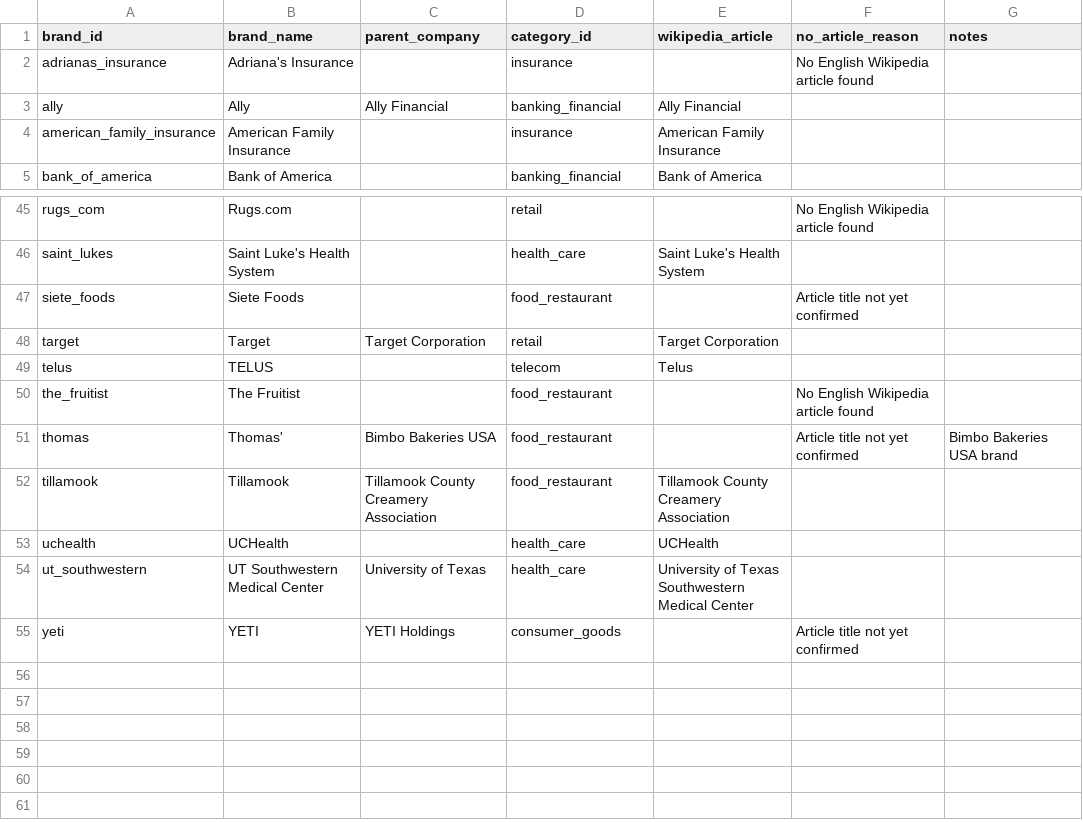
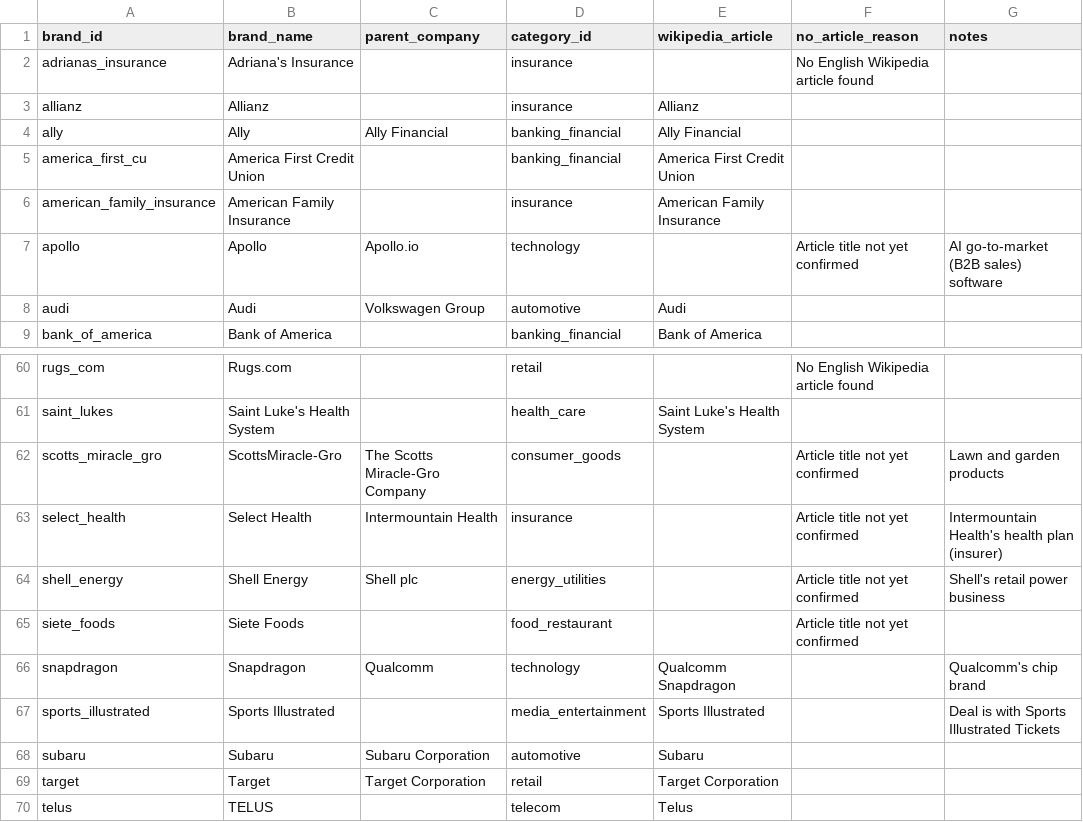
Before and after one commit to chrisantosiewicz/MLS-partnership-tracker, a CSV file: data/brands.csv, drawn as a sheet; only a part is shown, gaps mark what is left out; the shorter side is filled out with more unchanged rows; the diff covers the shown part only.

```diff
--- a/data/brands.csv
+++ b/data/brands.csv
@@ -2,4 +2,8 @@ brand_id,brand_name,parent_company,category_id,wikipedia_article,no_article_reas
 adrianas_insurance,Adriana's Insurance,,insurance,,No English Wikipedia article found,
+allianz,Allianz,,insurance,Allianz,,
 ally,Ally,Ally Financial,banking_financial,Ally Financial,,
+america_first_cu,America First Credit Union,,banking_financial,America First Credit Union,,
 american_family_insurance,American Family Insurance,,insurance,American Family Insurance,,
+apollo,Apollo,Apollo.io,technology,,Article title not yet confirmed,AI go-to-market (B2B sales) software
+audi,Audi,Volkswagen Group,automotive,Audi,,
 bank_of_america,Bank of America,,banking_financial,Bank of America,,
@@ -46,3 +61,9 @@ rugs_com,Rugs.com,,retail,,No English Wikipedia article found,
 saint_lukes,Saint Luke's Health System,,health_care,Saint Luke's Health System,,
+scotts_miracle_gro,ScottsMiracle-Gro,The Scotts Miracle-Gro Company,consumer_goods,,Article title not yet confirmed,Lawn and garden products
+select_health,Select Health,Intermountain Health,insurance,,Article title not yet confirmed,Intermountain Health's health plan (insurer)
+shell_energy,Shell Energy,Shell plc,energy_utilities,,Article title not yet confirmed,Shell's retail power business
 siete_foods,Siete Foods,,food_restaurant,,Article title not yet confirmed,
+snapdragon,Snapdragon,Qualcomm,technology,Qualcomm Snapdragon,,Qualcomm's chip brand
+sports_illustrated,Sports Illustrated,,media_entertainment,Sports Illustrated,,Deal is with Sports Illustrated Tickets
+subaru,Subaru,Subaru Corporation,automotive,Subaru,,
 target,Target,Target Corporation,retail,Target Corporation,,
```
Also changed, not shown: 13 added rows elsewhere in this file, 10 other files.
